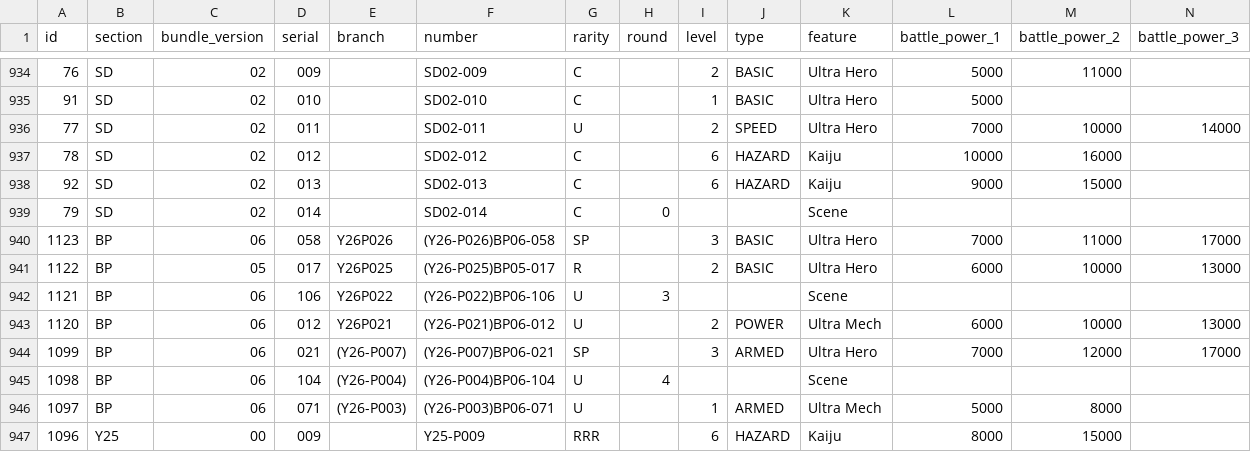
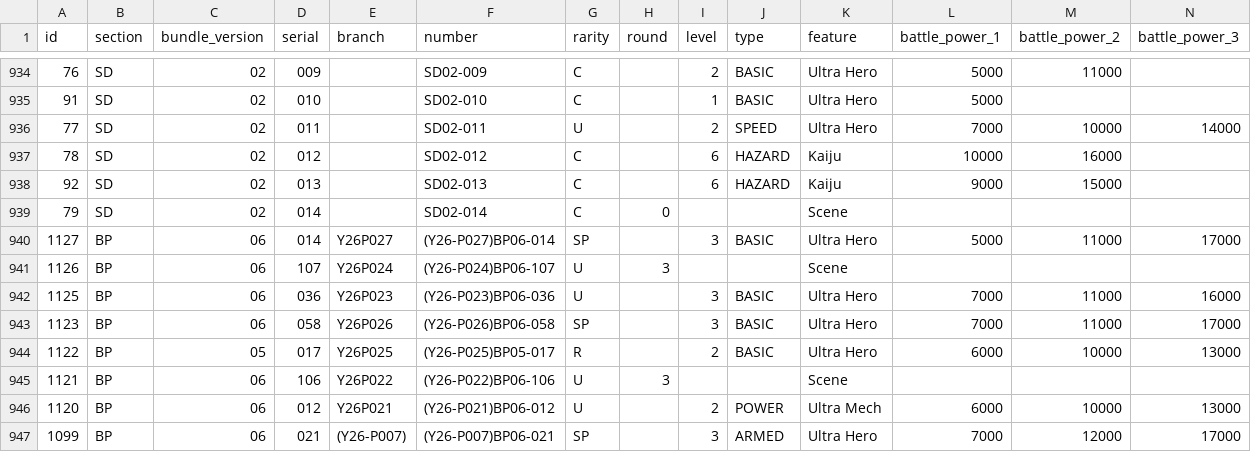
Before and after one commit to 901-ULTRA-League/ultraman-card-scraper, a CSV file: docs/ultraman_cards.csv, drawn as a sheet; only a part is shown, gaps mark what is left out; the shorter side is filled out with more unchanged rows; rows hold the shown columns only; the diff names each change by its address in the sheet, - before the commit and + after, or states it on an @@ line.

```diff
--- a/docs/ultraman_cards.csv
+++ b/docs/ultraman_cards.csv
+row 940: 1127 | BP | 06 | 014 | Y26P027 | (Y26-P027)BP06-014 | SP |  | 3 | BASIC | Ultra Hero | 5000 | 11000 | 17000
+row 941: 1126 | BP | 06 | 107 | Y26P024 | (Y26-P024)BP06-107 | U | 3 |  |  | Scene
+row 942: 1125 | BP | 06 | 036 | Y26P023 | (Y26-P023)BP06-036 | U |  | 3 | BASIC | Ultra Hero | 7000 | 11000 | 16000
```
Also changed, not shown: ultraman_cards.csv.
